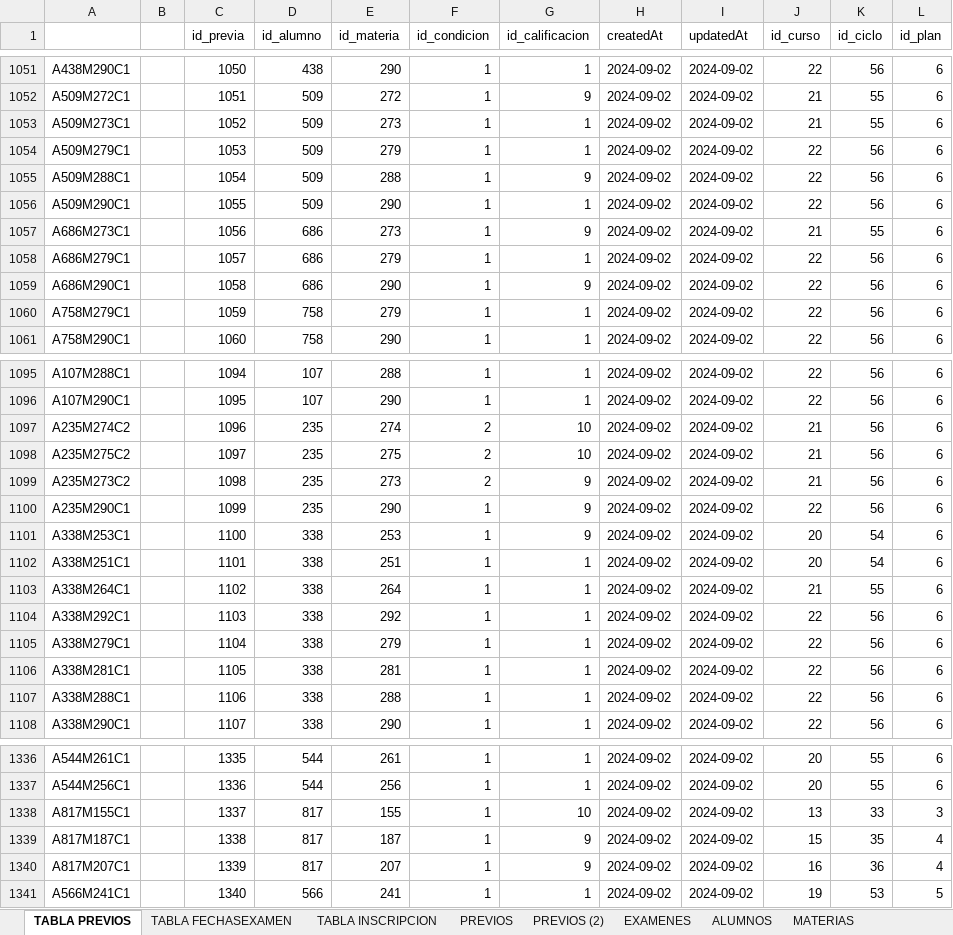
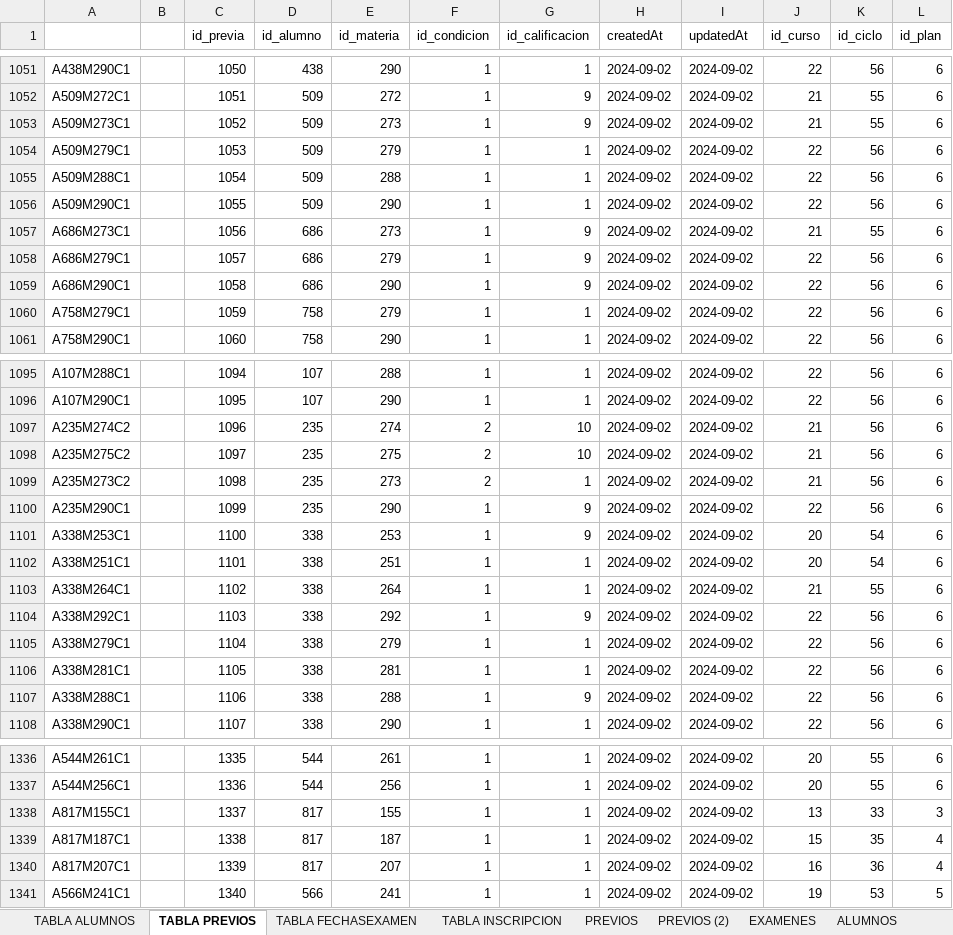
Before and after one commit to kuque84/NSGA---Backend, an Excel workbook: BD/Previas a BD.xlsm, sheet TABLA PREVIOS, drawn as a sheet; only a part is shown, gaps mark what is left out; values as stored, in another font and other column widths than the file's, no borders; the diff covers the shown part only; the diff names each change by its address in the sheet, - before the commit and + after, or states it on an @@ line.

```diff
--- a/BD/Previas a BD.xlsm (sheet TABLA PREVIOS)
+++ b/BD/Previas a BD.xlsm (sheet TABLA PREVIOS)
+sheet tab: TABLA ALUMNOS
-G1053 (id_calificacion): 1
+G1053 (id_calificacion): 9
-G1055 (id_calificacion): 9
+G1055 (id_calificacion): 1
-G1058 (id_calificacion): 1
+G1058 (id_calificacion): 9
-G1099 (id_calificacion): 9
+G1099 (id_calificacion): 1
-G1104 (id_calificacion): 1
+G1104 (id_calificacion): 9
-G1107 (id_calificacion): 1
+G1107 (id_calificacion): 9
-G1338 (id_calificacion): 10
+G1338 (id_calificacion): 1
-G1339:G1340 (id_calificacion): 9
+G1339:G1340 (id_calificacion): 1
```
Also changed, not shown: 16 added rows and 35 edited cells elsewhere in this sheet, sheet TABLA INSCRIPCION, sheet TABLA FECHASEXAMEN, sheet ALUMNOS, sheet EXAMENES, sheet PREVIOS (2), sheet PREVIOS, formulas that keep their value, 26 other files.
